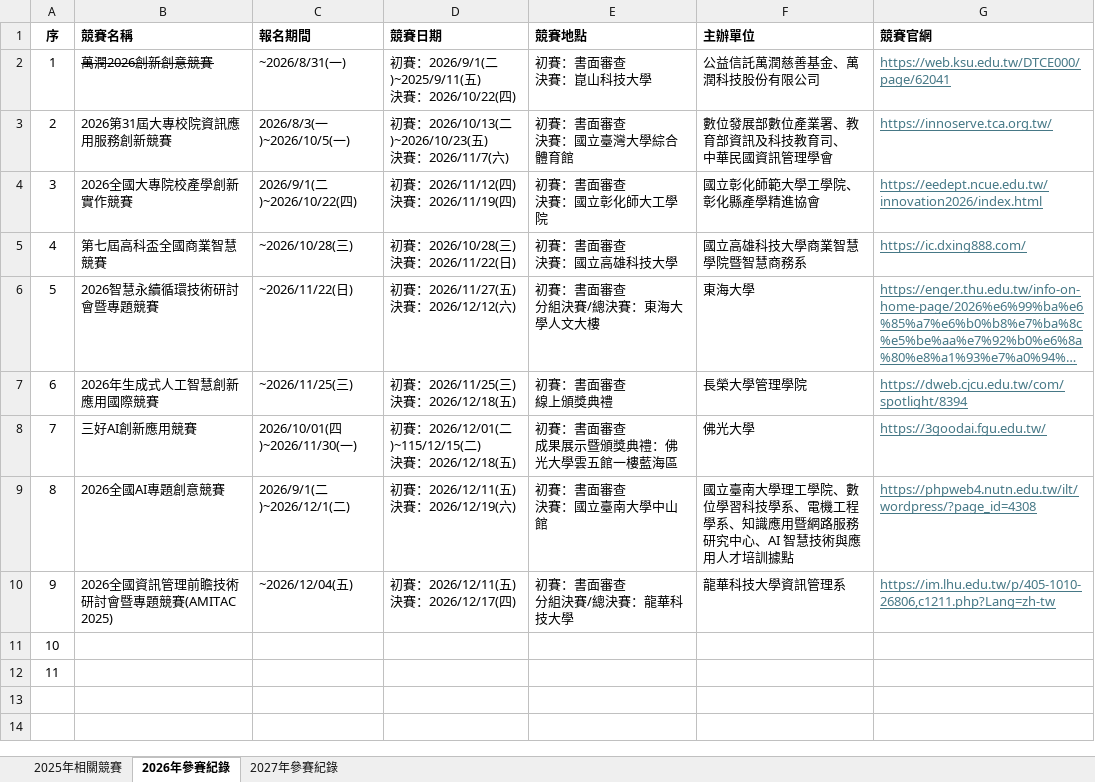
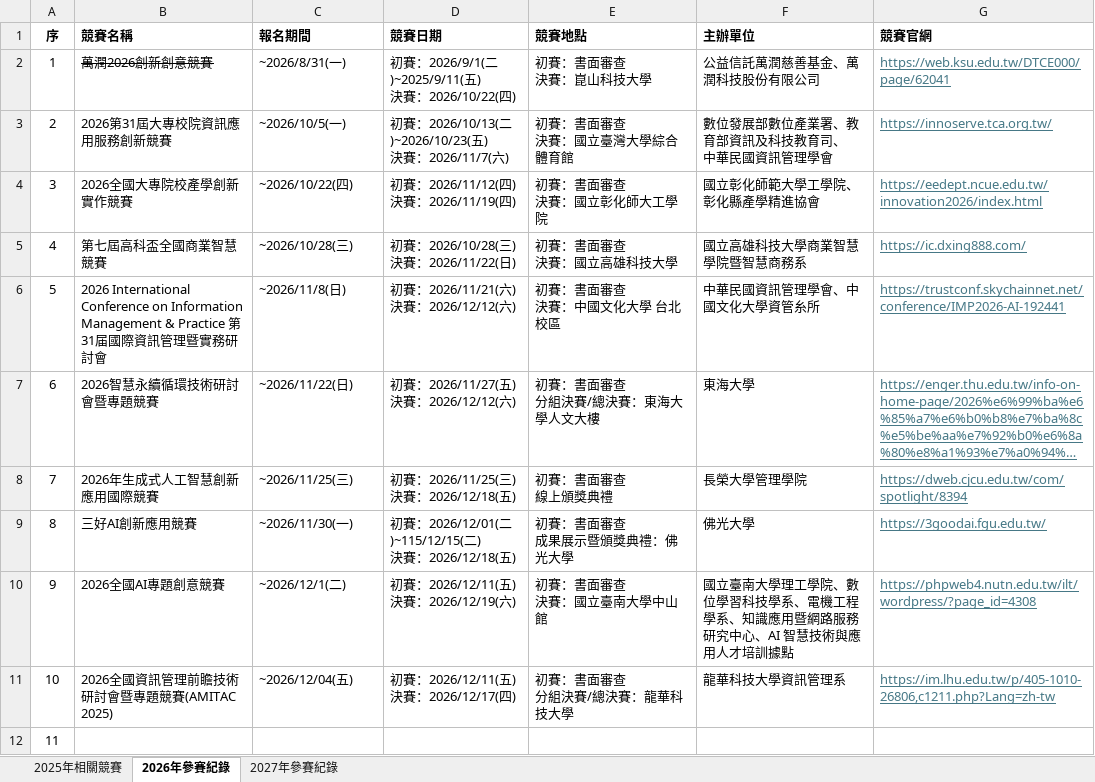
Before and after one commit to SaveMyBook/SaveMyBook, an Excel workbook: competition/專題競賽資訊.xlsx, sheet 2026年參賽紀錄, drawn as a sheet; long unchanged cells end in …; values as stored, in another font and other column widths than the file's, no borders; removed rows and columns are numbered as before the commit, all else as after; ↵ is a line break in a cell; the diff names each change by its address in the sheet, - before the commit and + after, or states it on an @@ line.

Commit message:
新增競賽
2026 International Conference on Information Management & Practice 第31届國際資訊管理曁實務研討會

```diff
--- a/competition/專題競賽資訊.xlsx (sheet 2026年參賽紀錄)
+++ b/competition/專題競賽資訊.xlsx (sheet 2026年參賽紀錄)
-C3 (報名期間): 2026/8/3(一)~2026/10/5(一)
+C3 (報名期間): ~2026/10/5(一)
-C4 (報名期間): 2026/9/1(二)~2026/10/22(四)
+C4 (報名期間): ~2026/10/22(四)
+row 6: 5 | 2026 International Conference on Information Management & Practice 第31届國際資訊管理曁實務研討會 | ~2026/11/8(日) | 初賽：2026/11/21(六) ↵ 決賽：2026/12/12(六) | 初賽：書面審查 ↵ 決賽：中國文化大學 台北校區 | 中華民國資訊管理學會、中國文化大學資管糸所 | https://trustconf.skychainnet.net/conference/IMP2026-AI-192441
@@ column A (序) renumbered between rows 7 and 12 @@
-C9 (報名期間): 2026/10/01(四)~2026/11/30(一)
+C9 (報名期間): ~2026/11/30(一)
-E9 (競賽地點): 初賽：書面審查 ↵ 成果展示暨頒獎典禮：佛光大學雲五館一樓藍海區
+E9 (競賽地點): 初賽：書面審查 ↵ 成果展示暨頒獎典禮：佛光大學
-C10 (報名期間): 2026/9/1(二)~2026/12/1(二)
+C10 (報名期間): ~2026/12/1(二)
-row 12: 11
```
Also changed, not shown: 33 other files.
